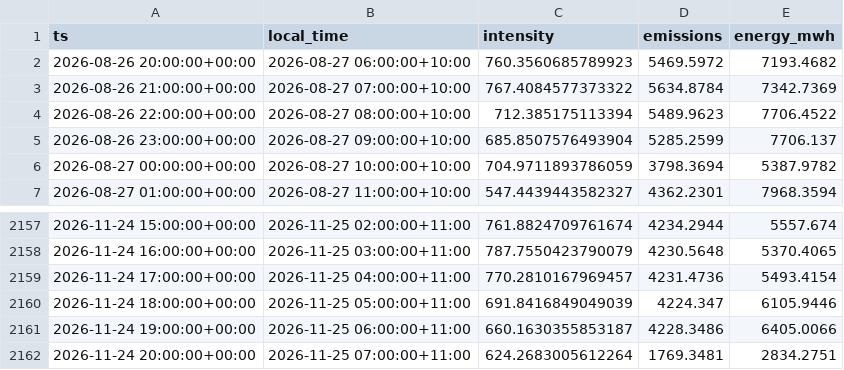
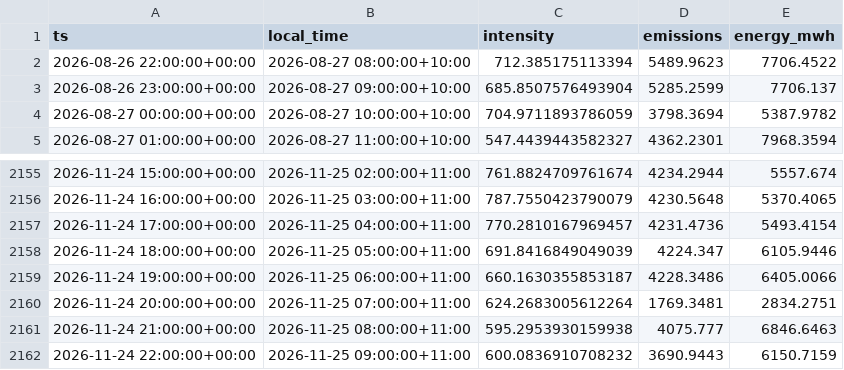
Before and after one commit to hdia/cleancharge-live, a CSV file: data/live/vic_intensity_history.csv, drawn as a sheet; only a part is shown, gaps mark what is left out.

```diff
--- a/data/live/vic_intensity_history.csv
+++ b/data/live/vic_intensity_history.csv
@@ -1,4 +1,2 @@
 ts,local_time,intensity,emissions,energy_mwh
-2026-08-26 20:00:00+00:00,2026-08-27 06:00:00+10:00,760.3560685789923,5469.5972,7193.4682
-2026-08-26 21:00:00+00:00,2026-08-27 07:00:00+10:00,767.4084577373322,5634.8784,7342.7369
 2026-08-26 22:00:00+00:00,2026-08-27 08:00:00+10:00,712.385175113394,5489.9623,7706.4522
@@ -2162 +2160,3 @@ ts,local_time,intensity,emissions,energy_mwh
 2026-11-24 20:00:00+00:00,2026-11-25 07:00:00+11:00,624.2683005612264,1769.3481,2834.2751
+2026-11-24 21:00:00+00:00,2026-11-25 08:00:00+11:00,595.2953930159938,4075.777,6846.6463
+2026-11-24 22:00:00+00:00,2026-11-25 09:00:00+11:00,600.0836910708232,3690.9443,6150.7159
```
Also changed, not shown: data/live/vic_latest_observations.csv, 5 other files.
